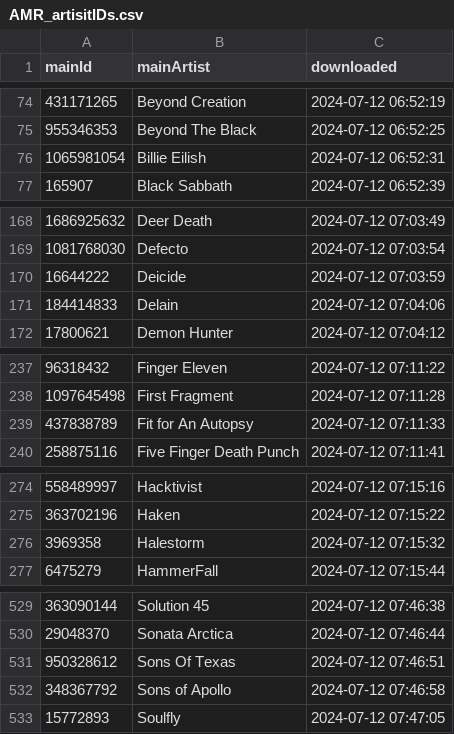
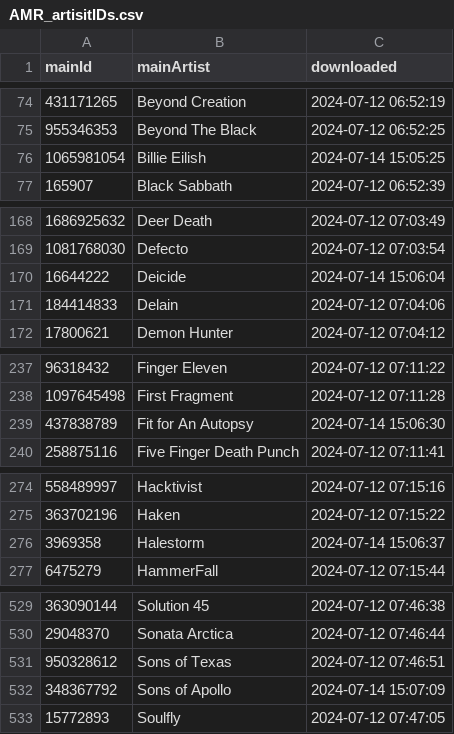
Before and after one commit to MushroomOFF/mushroomoff.github.io, a CSV file: Databases/AMR_artisitIDs.csv, drawn as a sheet; only a part is shown, gaps mark what is left out; the diff covers the shown part only.

```diff
--- a/Databases/AMR_artisitIDs.csv
+++ b/Databases/AMR_artisitIDs.csv
@@ -75,3 +75,3 @@ mainId;mainArtist;downloaded
 955346353;Beyond The Black;2024-07-12 06:52:25
-1065981054;Billie Eilish;2024-07-12 06:52:31
+1065981054;Billie Eilish;2024-07-14 15:05:25
 165907;Black Sabbath;2024-07-12 06:52:39
@@ -169,3 +169,3 @@ mainId;mainArtist;downloaded
 1081768030;Defecto;2024-07-12 07:03:54
-16644222;Deicide;2024-07-12 07:03:59
+16644222;Deicide;2024-07-14 15:06:04
 184414833;Delain;2024-07-12 07:04:06
@@ -238,3 +238,3 @@ mainId;mainArtist;downloaded
 1097645498;First Fragment;2024-07-12 07:11:28
-437838789;Fit for An Autopsy;2024-07-12 07:11:33
+437838789;Fit for An Autopsy;2024-07-14 15:06:30
 258875116;Five Finger Death Punch;2024-07-12 07:11:41
@@ -275,3 +275,3 @@ mainId;mainArtist;downloaded
 363702196;Haken;2024-07-12 07:15:22
-3969358;Halestorm;2024-07-12 07:15:32
+3969358;Halestorm;2024-07-14 15:06:37
 6475279;HammerFall;2024-07-12 07:15:44
@@ -530,4 +530,4 @@ mainId;mainArtist;downloaded
 29048370;Sonata Arctica;2024-07-12 07:46:44
-950328612;Sons Of Texas;2024-07-12 07:46:51
-348367792;Sons of Apollo;2024-07-12 07:46:58
+950328612;Sons of Texas;2024-07-12 07:46:51
+348367792;Sons of Apollo;2024-07-14 15:07:09
 15772893;Soulfly;2024-07-12 07:47:05
```
Also changed, not shown: 12 edited cells elsewhere in this file.
